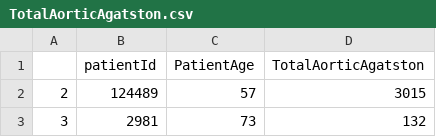
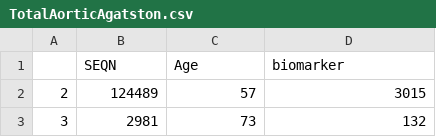
Before and after one commit to delton137/delton137.github.io, a CSV file: TotalAorticAgatston.csv, drawn as a sheet; only a part is shown; removed rows and columns are numbered as before the commit, all else as after; the diff names each change by its address in the sheet, - before the commit and + after, or states it on an @@ line.

```diff
--- a/TotalAorticAgatston.csv
+++ b/TotalAorticAgatston.csv
-row 1:  | patientId | PatientAge | TotalAorticAgatston
+row 1:  | SEQN | Age | biomarker
```
Also changed, not shown: AbdominalAgatston.csv, BMDL1HighSensitivityHU.csv, 43 other files.
